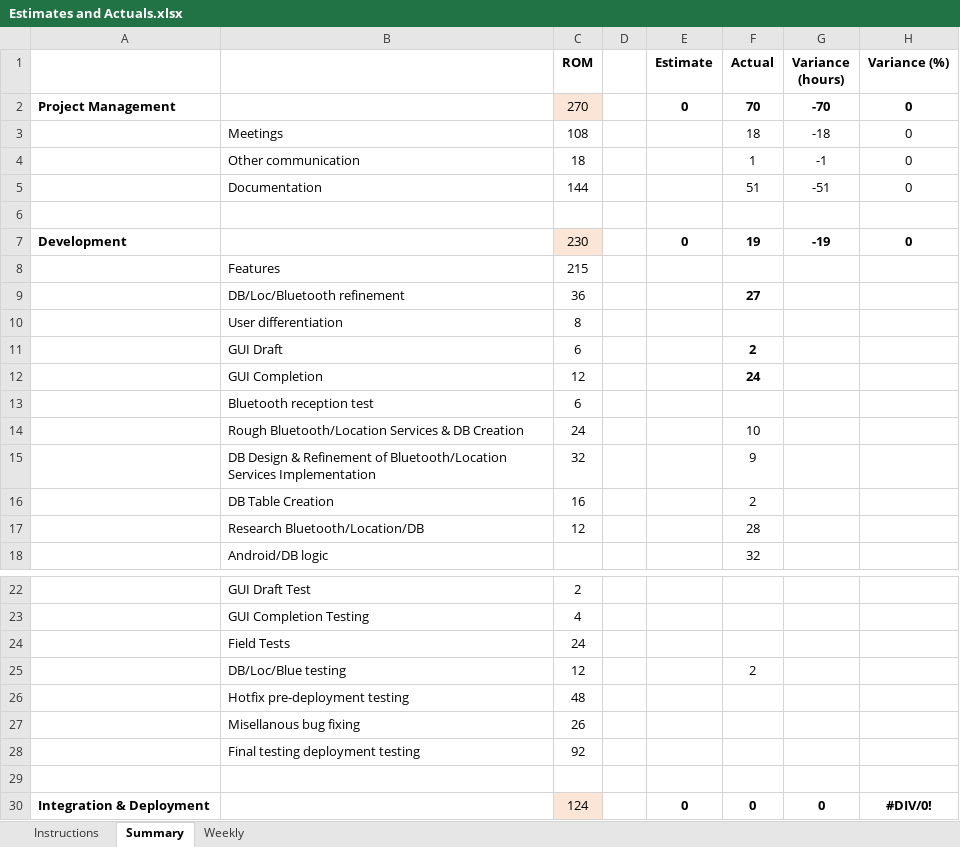
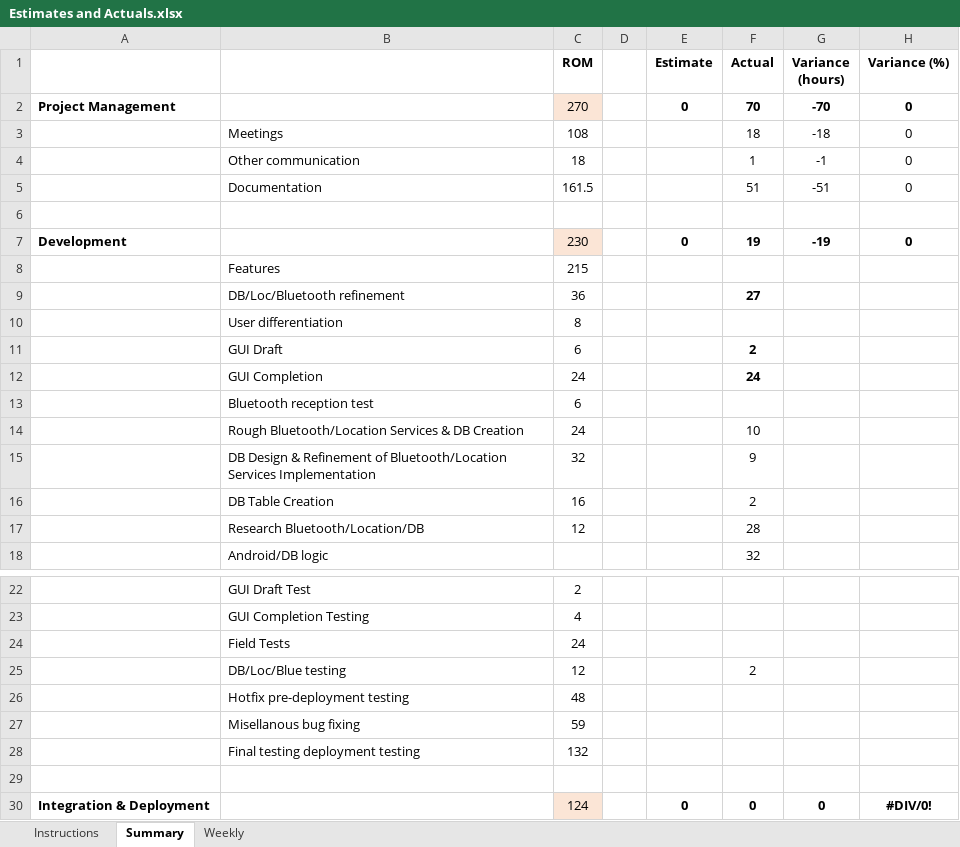
Before and after one commit to HarmanM/SuperPoints, an Excel workbook: Estimates and Actuals.xlsx, sheet Summary, drawn as a sheet; only a part is shown, gaps mark what is left out; values as stored, in another font and other column widths than the file's, no borders; the diff names each change by its address in the sheet, - before the commit and + after, or states it on an @@ line.

```diff
--- a/Estimates and Actuals.xlsx (sheet Summary)
+++ b/Estimates and Actuals.xlsx (sheet Summary)
-C5 (ROM): 144
+C5 (ROM): 161.5
-C12 (ROM): 12
+C12 (ROM): 24
-C27 (ROM): 26
+C27 (ROM): 59
-C28 (ROM): 92
+C28 (ROM): 132
```
Also changed, not shown: sheet Weekly, 9 other files.
